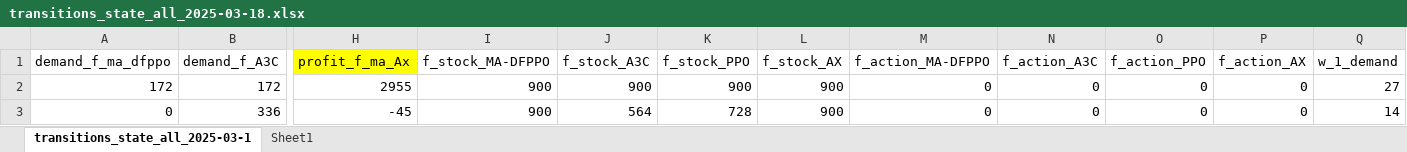
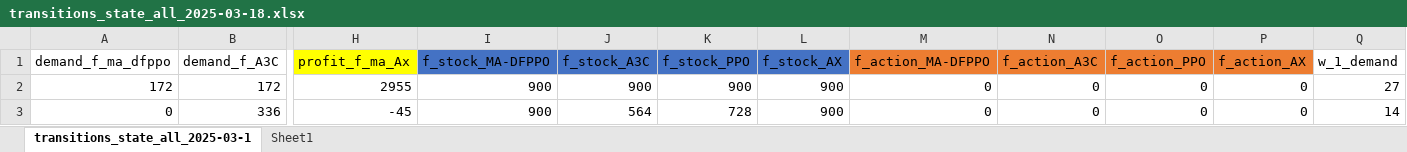
Before and after one commit to jacklu2016/SCIMAI-Gym, an Excel workbook: transitions_state_all_2025-03-18.xlsx, sheet transitions_state_all_2025-03-1, drawn as a sheet; only a part is shown, gaps mark what is left out; values as stored, in another font and other column widths than the file's, no borders; the diff names each change by its address in the sheet, - before the commit and + after, or states it on an @@ line.

```diff
--- a/transitions_state_all_2025-03-18.xlsx (sheet transitions_state_all_2025-03-1)
+++ b/transitions_state_all_2025-03-18.xlsx (sheet transitions_state_all_2025-03-1)
-I1:L1 fill: none
+I1:L1 fill: #4472C4
-M1:P1 fill: none
+M1:P1 fill: #ED7D31
```
Also changed, not shown: 2 other files.
